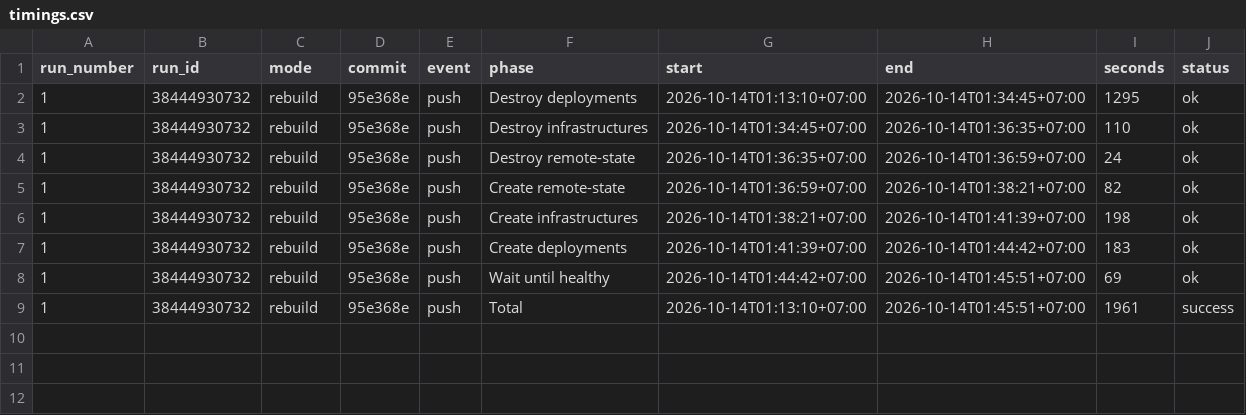
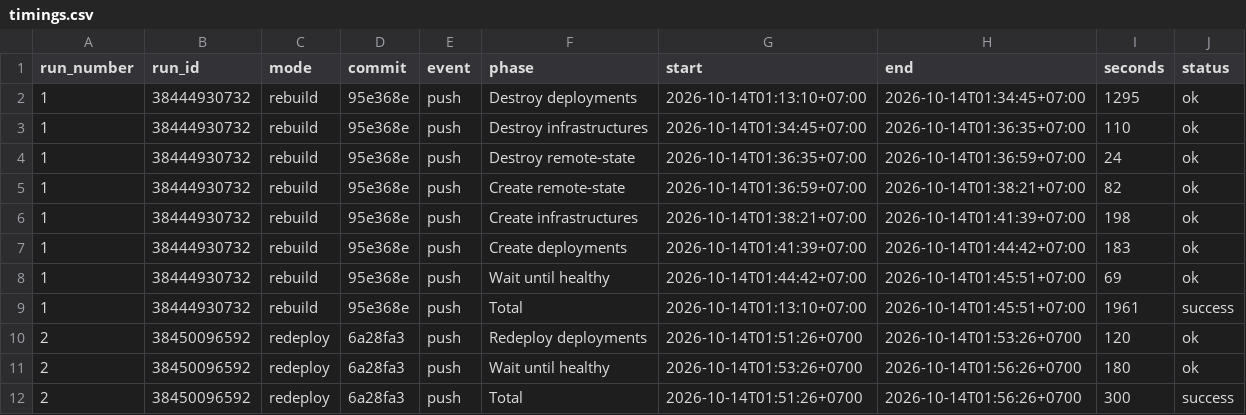
Before and after one commit to leangsengk90/devops2-assessment2, a CSV file: reports/github-actions/timings.csv, drawn as a sheet; the diff names each change by its address in the sheet, - before the commit and + after, or states it on an @@ line.

```diff
--- a/reports/github-actions/timings.csv
+++ b/reports/github-actions/timings.csv
+row 10: 2 | 38450096592 | redeploy | 6a28fa3 | push | Redeploy deployments | 2026-10-14T01:51:26+0700 | 2026-10-14T01:53:26+0700 | 120 | ok
+row 11: 2 | 38450096592 | redeploy | 6a28fa3 | push | Wait until healthy | 2026-10-14T01:53:26+0700 | 2026-10-14T01:56:26+0700 | 180 | ok
+row 12: 2 | 38450096592 | redeploy | 6a28fa3 | push | Total | 2026-10-14T01:51:26+0700 | 2026-10-14T01:56:26+0700 | 300 | success
```
Also changed, not shown: reports/github-actions/service-health.csv, 2 other files.
